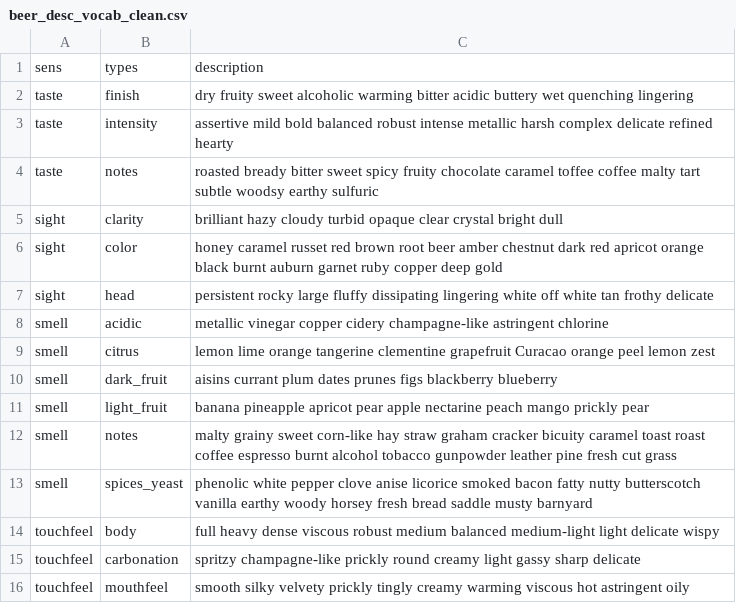
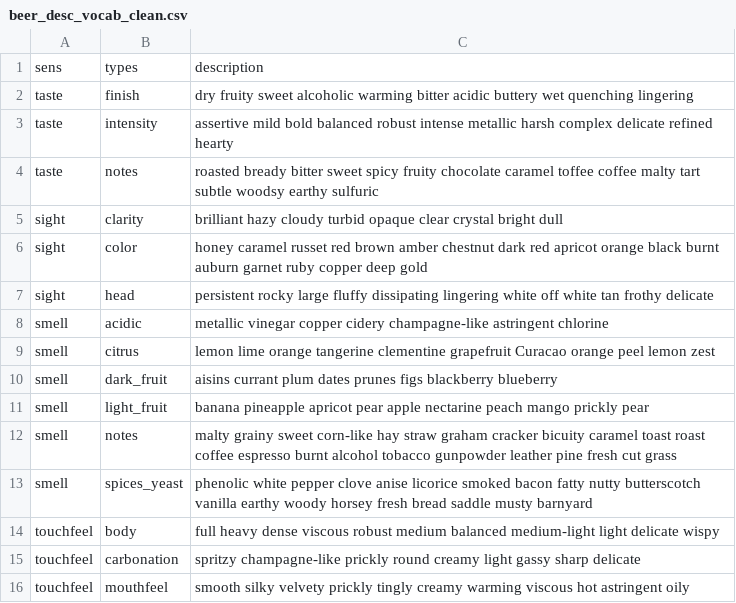
Before and after one commit to montalex/COM-480-Data-Visualization, a CSV file: beer_desc_vocab_clean.csv, drawn as a sheet.

```diff
--- a/beer_desc_vocab_clean.csv
+++ b/beer_desc_vocab_clean.csv
@@ -5,3 +5,3 @@ taste,notes,roasted bready bitter sweet spicy fruity chocolate caramel toffee co
 sight,clarity,brilliant hazy cloudy turbid opaque clear crystal bright dull
-sight,color,honey caramel russet red brown root beer amber chestnut dark red apricot orange black burnt auburn garnet ruby copper deep gold
+sight,color,honey caramel russet red brown amber chestnut dark red apricot orange black burnt auburn garnet ruby copper deep gold
 sight,head,persistent rocky large fluffy dissipating lingering white off white tan frothy delicate
```
Also changed, not shown: freq_desc_words.csv, 8 other files.
